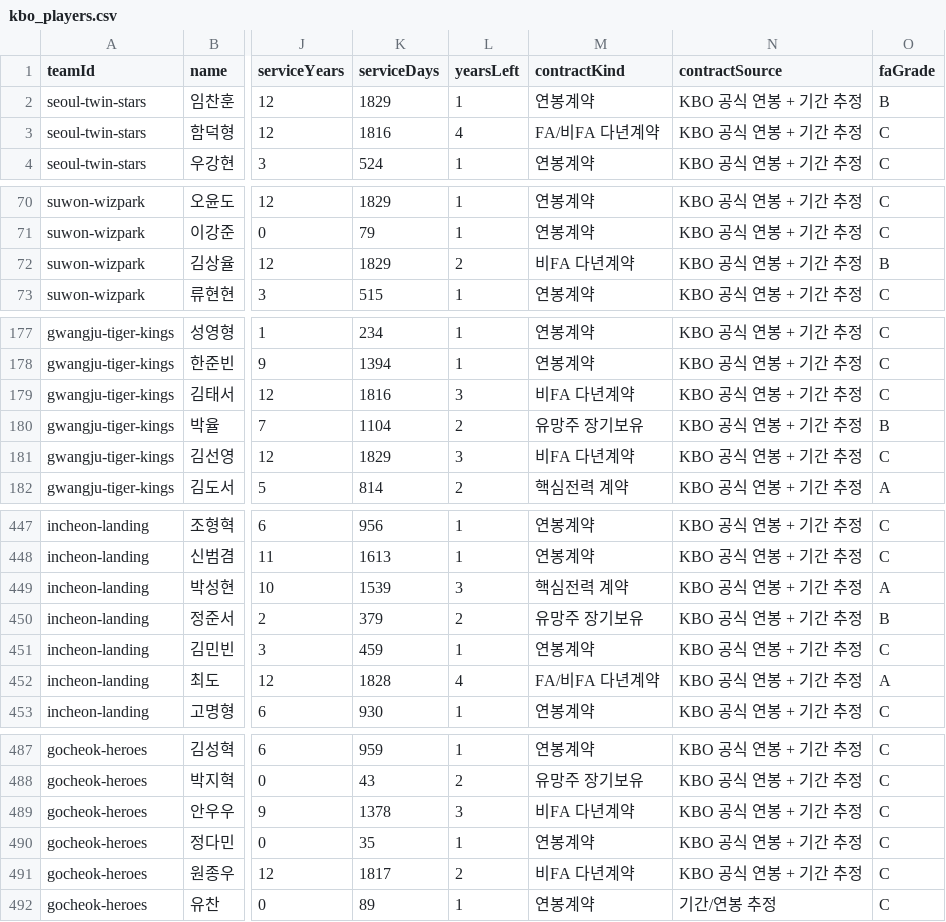
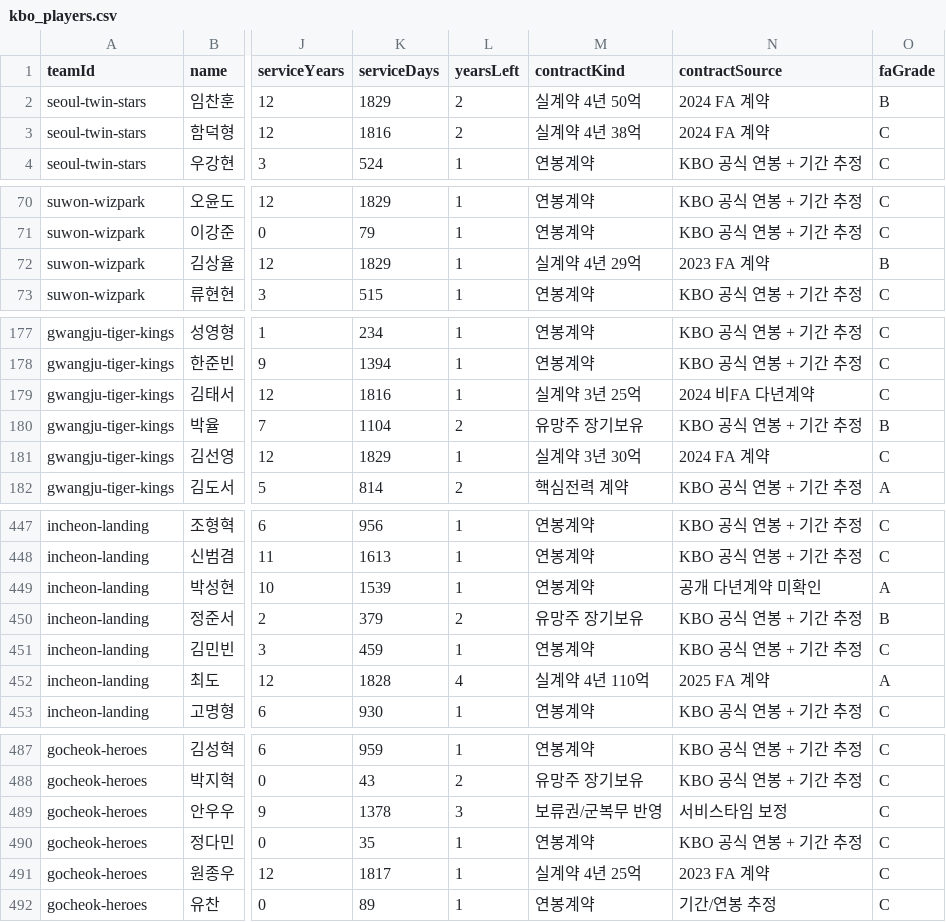
Before and after one commit to hwanilyou/baseballmanager, a CSV file: outputs/data/kbo_players.csv, drawn as a sheet; only a part is shown, gaps mark what is left out; the diff covers the shown part only; the diff names each change by its address in the sheet, - before the commit and + after, or states it on an @@ line.

Commit message:
Expand known contracts across all KBO teams

```diff
--- a/outputs/data/kbo_players.csv
+++ b/outputs/data/kbo_players.csv
-L2 (yearsLeft): 1
+L2 (yearsLeft): 2
-M2 (contractKind): 연봉계약
+M2 (contractKind): 실계약 4년 50억
-N2:N3 (contractSource): KBO 공식 연봉 + 기간 추정
+N2:N3 (contractSource): 2024 FA 계약
-L3 (yearsLeft): 4
+L3 (yearsLeft): 2
-M3 (contractKind): FA/비FA 다년계약
+M3 (contractKind): 실계약 4년 38억
-L72 (yearsLeft): 2
+L72 (yearsLeft): 1
-M72 (contractKind): 비FA 다년계약
+M72 (contractKind): 실계약 4년 29억
-N72 (contractSource): KBO 공식 연봉 + 기간 추정
+N72 (contractSource): 2023 FA 계약
-L179 (yearsLeft): 3
+L179 (yearsLeft): 1
-M179 (contractKind): 비FA 다년계약
+M179 (contractKind): 실계약 3년 25억
-N179 (contractSource): KBO 공식 연봉 + 기간 추정
+N179 (contractSource): 2024 비FA 다년계약
-L181 (yearsLeft): 3
+L181 (yearsLeft): 1
-M181 (contractKind): 비FA 다년계약
+M181 (contractKind): 실계약 3년 30억
-N181 (contractSource): KBO 공식 연봉 + 기간 추정
+N181 (contractSource): 2024 FA 계약
-L449 (yearsLeft): 3
+L449 (yearsLeft): 1
-M449 (contractKind): 핵심전력 계약
+M449 (contractKind): 연봉계약
-N449 (contractSource): KBO 공식 연봉 + 기간 추정
+N449 (contractSource): 공개 다년계약 미확인
-M452 (contractKind): FA/비FA 다년계약
+M452 (contractKind): 실계약 4년 110억
-N452 (contractSource): KBO 공식 연봉 + 기간 추정
+N452 (contractSource): 2025 FA 계약
-M489 (contractKind): 비FA 다년계약
+M489 (contractKind): 보류권/군복무 반영
-N489 (contractSource): KBO 공식 연봉 + 기간 추정
+N489 (contractSource): 서비스타임 보정
-L491 (yearsLeft): 2
+L491 (yearsLeft): 1
-M491 (contractKind): 비FA 다년계약
+M491 (contractKind): 실계약 4년 25억
-N491 (contractSource): KBO 공식 연봉 + 기간 추정
+N491 (contractSource): 2023 FA 계약
```
Also changed, not shown: 12 edited cells elsewhere in this file, 2 other files.
